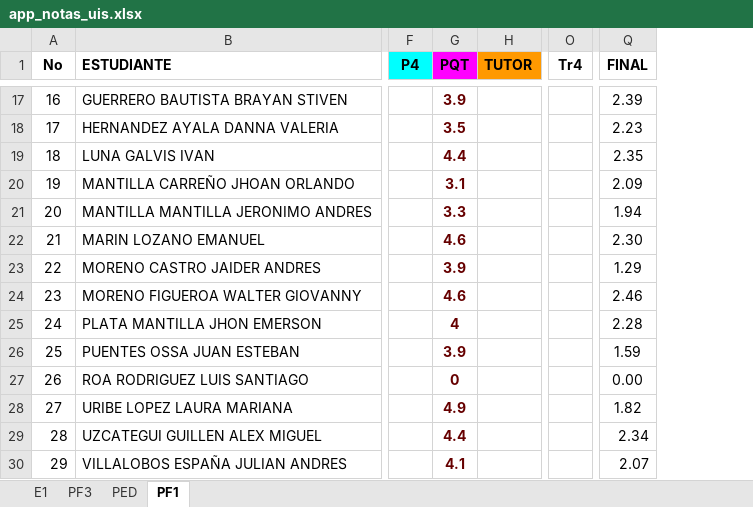
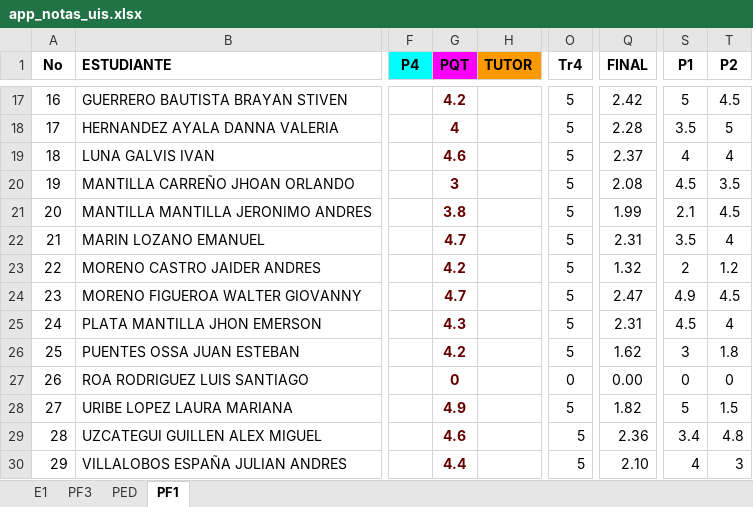
Before and after one commit to ph3niks/notas_uis, an Excel workbook: app_notas_uis.xlsx, sheet PF1, drawn as a sheet; only a part is shown, gaps mark what is left out; values as stored, in another font and other column widths than the file's, no borders; charts and pictures and conditional formats not drawn; the diff covers the shown part only; the diff names each change by its address in the sheet, - before the commit and + after, or states it on an @@ line.

```diff
--- a/app_notas_uis.xlsx (sheet PF1)
+++ b/app_notas_uis.xlsx (sheet PF1)
+column S (P1), rows 17-30: 5 | 3.5 | 4 | 4.5 | 2.1 | 3.5 | 2 | 4.9 | 4.5 | 3 | 0 | 5 | 3.4 | 4
+column T (P2), rows 17-30: 4.5 | 5 | 4 | 3.5 | 4.5 | 4 | 1.2 | 4.5 | 4 | 1.8 | 0 | 1.5 | 4.8 | 3
-G17 (PQT): 3.9
+G17 (PQT): 4.2
-O17:O26 (Tr4): (empty)
+O17:O26 (Tr4): 5
-Q17 (FINAL): 2.39
+Q17 (FINAL): 2.42
-G18 (PQT): 3.5
+G18 (PQT): 4
-Q18 (FINAL): 2.23
+Q18 (FINAL): 2.28
-G19 (PQT): 4.4
+G19 (PQT): 4.6
-Q19 (FINAL): 2.35
+Q19 (FINAL): 2.37
-G20 (PQT): 3.1
+G20 (PQT): 3
-Q20 (FINAL): 2.09
+Q20 (FINAL): 2.08
-G21 (PQT): 3.3
+G21 (PQT): 3.8
-Q21 (FINAL): 1.94
+Q21 (FINAL): 1.99
-G22 (PQT): 4.6
+G22 (PQT): 4.7
-Q22 (FINAL): 2.30
+Q22 (FINAL): 2.31
-G23 (PQT): 3.9
+G23 (PQT): 4.2
-Q23 (FINAL): 1.29
+Q23 (FINAL): 1.32
-G24 (PQT): 4.6
+G24 (PQT): 4.7
-Q24 (FINAL): 2.46
+Q24 (FINAL): 2.47
-G25 (PQT): 4
+G25 (PQT): 4.3
-Q25 (FINAL): 2.28
+Q25 (FINAL): 2.31
-G26 (PQT): 3.9
+G26 (PQT): 4.2
-Q26 (FINAL): 1.59
+Q26 (FINAL): 1.62
-O27 (Tr4): (empty)
+O27 (Tr4): 0
-O28:O30 (Tr4): (empty)
+O28:O30 (Tr4): 5
-G29 (PQT): 4.4
+G29 (PQT): 4.6
-Q29 (FINAL): 2.34
+Q29 (FINAL): 2.36
-G30 (PQT): 4.1
+G30 (PQT): 4.4
-Q30 (FINAL): 2.07
+Q30 (FINAL): 2.10
```
Also changed, not shown: 41 edited cells elsewhere in this sheet, sheet E1, sheet PED, formulas that keep their value.
